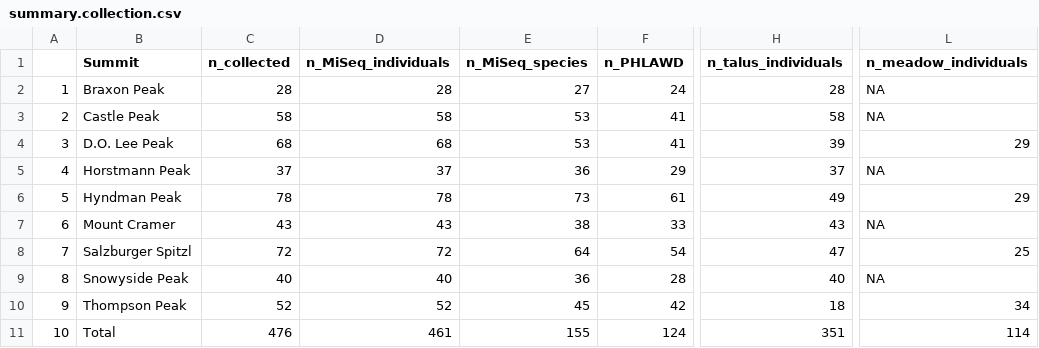
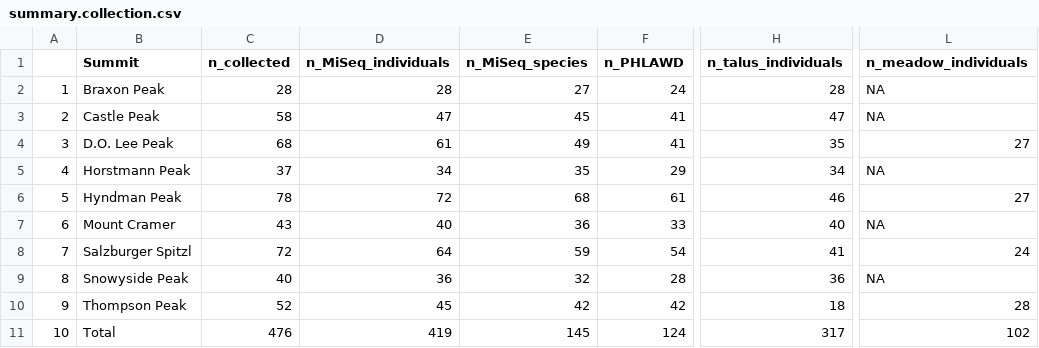
Before and after one commit to hmarx/Sawtooth-Alpine-PD, a CSV file: figs/tables/summary.collection.csv, drawn as a sheet; only a part is shown, gaps mark what is left out; the diff names each change by its address in the sheet, - before the commit and + after, or states it on an @@ line.

```diff
--- a/figs/tables/summary.collection.csv
+++ b/figs/tables/summary.collection.csv
-D3 (n_MiSeq_individuals): 58
+D3 (n_MiSeq_individuals): 47
-E3 (n_MiSeq_species): 53
+E3 (n_MiSeq_species): 45
-H3 (n_talus_individuals): 58
+H3 (n_talus_individuals): 47
-D4 (n_MiSeq_individuals): 68
+D4 (n_MiSeq_individuals): 61
-E4 (n_MiSeq_species): 53
+E4 (n_MiSeq_species): 49
-H4 (n_talus_individuals): 39
+H4 (n_talus_individuals): 35
-L4 (n_meadow_individuals): 29
+L4 (n_meadow_individuals): 27
-D5 (n_MiSeq_individuals): 37
+D5 (n_MiSeq_individuals): 34
-E5 (n_MiSeq_species): 36
+E5 (n_MiSeq_species): 35
-H5 (n_talus_individuals): 37
+H5 (n_talus_individuals): 34
-D6 (n_MiSeq_individuals): 78
+D6 (n_MiSeq_individuals): 72
-E6 (n_MiSeq_species): 73
+E6 (n_MiSeq_species): 68
-H6 (n_talus_individuals): 49
+H6 (n_talus_individuals): 46
-L6 (n_meadow_individuals): 29
+L6 (n_meadow_individuals): 27
-D7 (n_MiSeq_individuals): 43
+D7 (n_MiSeq_individuals): 40
-E7 (n_MiSeq_species): 38
+E7 (n_MiSeq_species): 36
-H7 (n_talus_individuals): 43
+H7 (n_talus_individuals): 40
-D8 (n_MiSeq_individuals): 72
+D8 (n_MiSeq_individuals): 64
-E8 (n_MiSeq_species): 64
+E8 (n_MiSeq_species): 59
-H8 (n_talus_individuals): 47
+H8 (n_talus_individuals): 41
-L8 (n_meadow_individuals): 25
+L8 (n_meadow_individuals): 24
-D9 (n_MiSeq_individuals): 40
+D9 (n_MiSeq_individuals): 36
-E9 (n_MiSeq_species): 36
+E9 (n_MiSeq_species): 32
-H9 (n_talus_individuals): 40
+H9 (n_talus_individuals): 36
-D10 (n_MiSeq_individuals): 52
+D10 (n_MiSeq_individuals): 45
-E10 (n_MiSeq_species): 45
+E10 (n_MiSeq_species): 42
-L10 (n_meadow_individuals): 34
+L10 (n_meadow_individuals): 28
-D11 (n_MiSeq_individuals): 461
+D11 (n_MiSeq_individuals): 419
-E11 (n_MiSeq_species): 155
+E11 (n_MiSeq_species): 145
-H11 (n_talus_individuals): 351
+H11 (n_talus_individuals): 317
-L11 (n_meadow_individuals): 114
+L11 (n_meadow_individuals): 102
```
Also changed, not shown: 21 other files.
